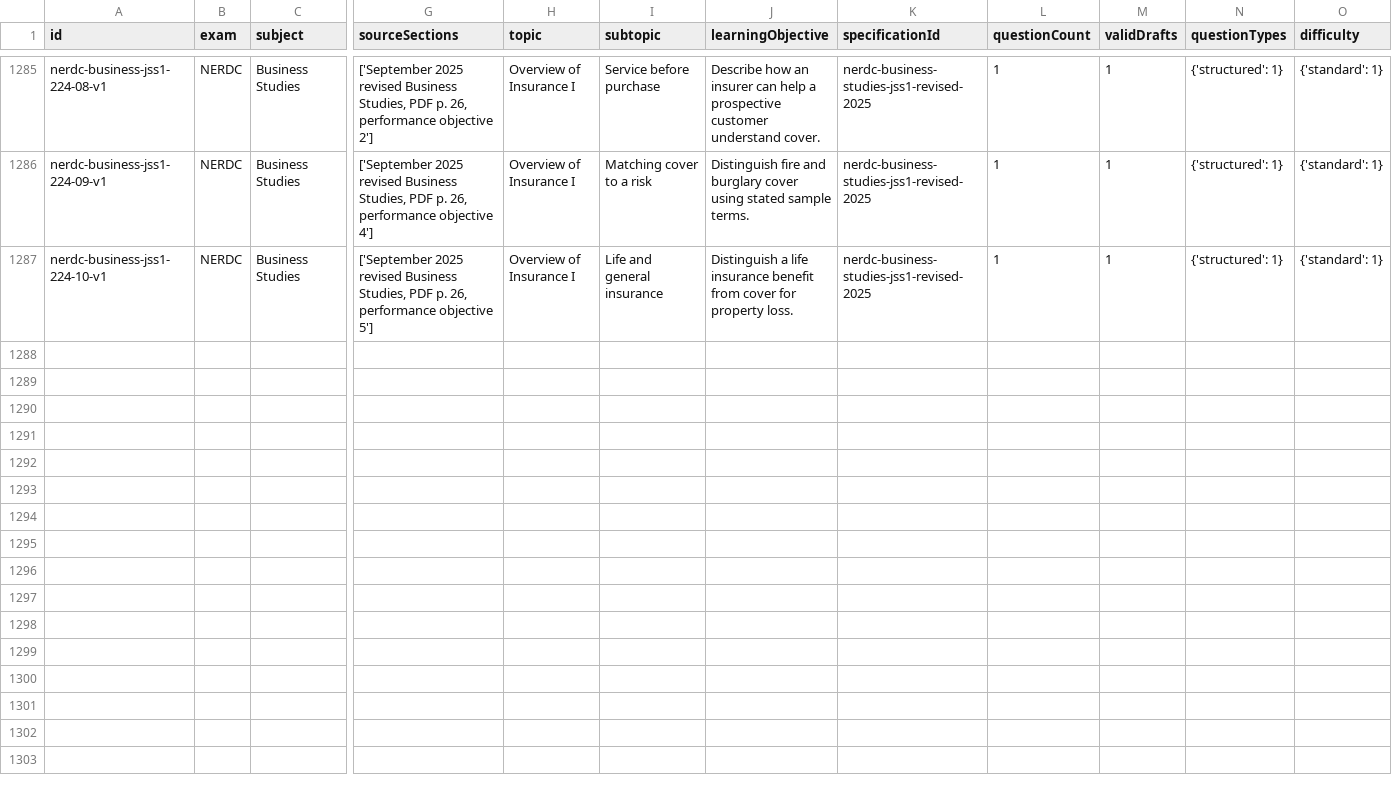
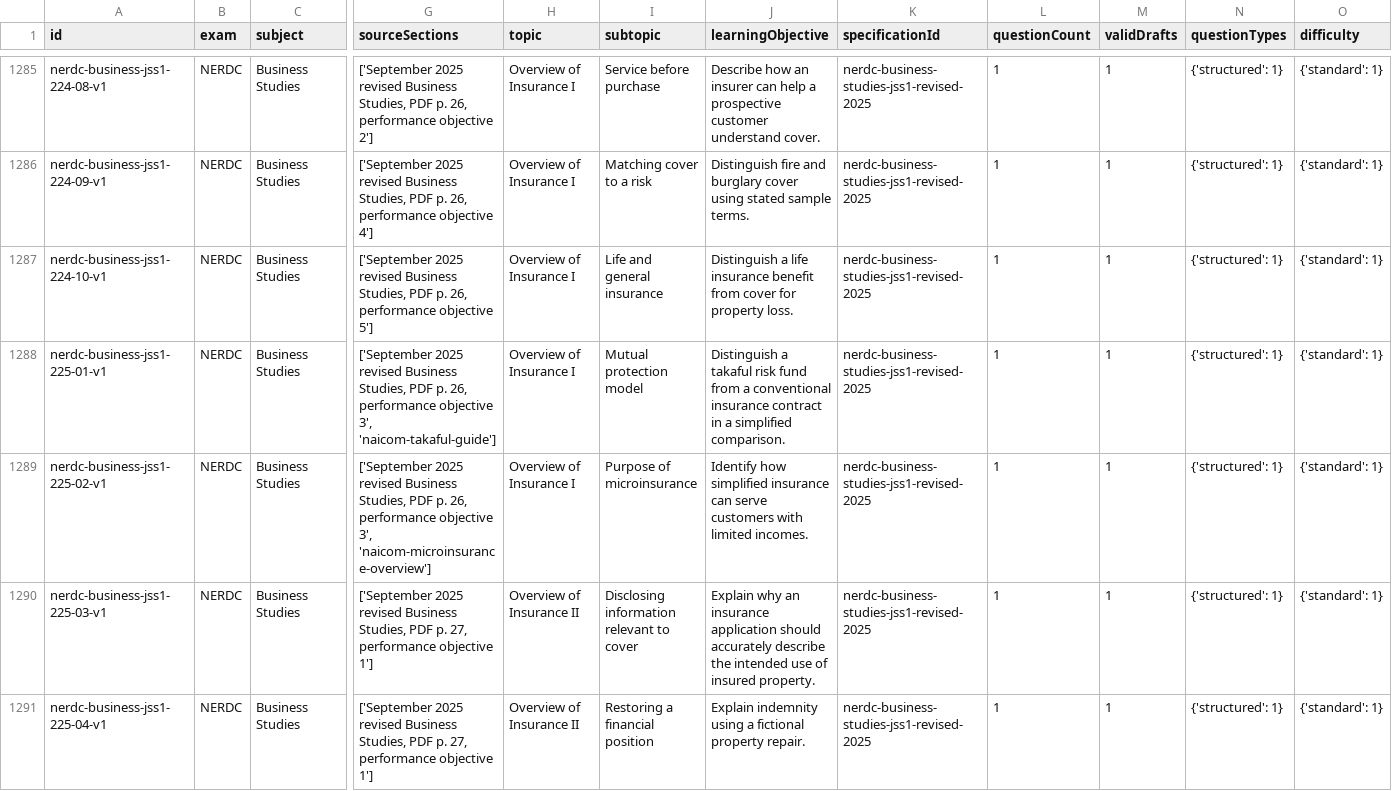
Before and after one commit to Ndobal/ndovera, a CSV file: question-data/audits/syllabus-coverage.csv, drawn as a sheet; only a part is shown, gaps mark what is left out; rows hold the shown columns only; the diff covers the shown part only; the diff names each change by its address in the sheet, - before the commit and + after, or states it on an @@ line.

Commit message:
Add batch 225: JSS 1 insurance concepts and principles

```diff
--- a/question-data/audits/syllabus-coverage.csv
+++ b/question-data/audits/syllabus-coverage.csv
+row 1288: nerdc-business-jss1-225-01-v1 | NERDC | Business Studies | ['September 2025 revised Business Studies, PDF p. 26, performance objective 3', 'naicom-takaful-guide'] | Overview of Insurance I | Mutual protection model | Distinguish a takaful risk fund from a conventional insurance contract in a simplified comparison. | nerdc-business-studies-jss1-revised-2025 | 1 | 1 | {'structured': 1} | {'standard': 1}
+row 1289: nerdc-business-jss1-225-02-v1 | NERDC | Business Studies | ['September 2025 revised Business Studies, PDF p. 26, performance objective 3', 'naicom-microinsurance-overview'] | Overview of Insurance I | Purpose of microinsurance | Identify how simplified insurance can serve customers with limited incomes. | nerdc-business-studies-jss1-revised-2025 | 1 | 1 | {'structured': 1} | {'standard': 1}
+row 1290: nerdc-business-jss1-225-03-v1 | NERDC | Business Studies | ['September 2025 revised Business Studies, PDF p. 27, performance objective 1'] | Overview of Insurance II | Disclosing information relevant to cover | Explain why an insurance application should accurately describe the intended use of insured property. | nerdc-business-studies-jss1-revised-2025 | 1 | 1 | {'structured': 1} | {'standard': 1}
+row 1291: nerdc-business-jss1-225-04-v1 | NERDC | Business Studies | ['September 2025 revised Business Studies, PDF p. 27, performance objective 1'] | Overview of Insurance II | Restoring a financial position | Explain indemnity using a fictional property repair. | nerdc-business-studies-jss1-revised-2025 | 1 | 1 | {'structured': 1} | {'standard': 1}
```
Also changed, not shown: 4 added rows elsewhere in this file, question-data/audits/completion-dashboard.csv, 7 other files.
